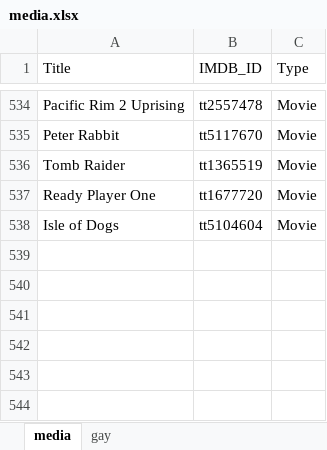
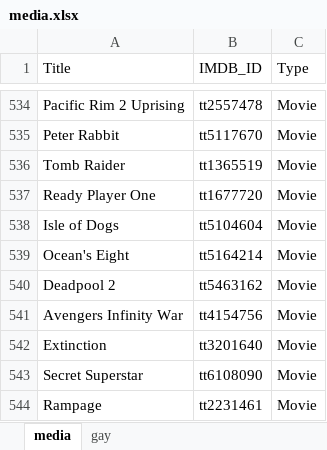
Before and after one commit to GrayYoung/grayyoung.github.io, an Excel workbook: data/media.xlsx, sheet media, drawn as a sheet; only a part is shown, gaps mark what is left out; values as stored, in another font and other column widths than the file's, no borders; table styles not drawn; the diff names each change by its address in the sheet, - before the commit and + after, or states it on an @@ line.

Commit message:
Add media data

```diff
--- a/data/media.xlsx (sheet media)
+++ b/data/media.xlsx (sheet media)
+row 539: Ocean's Eight | tt5164214 | Movie
+row 540: Deadpool 2 | tt5463162 | Movie
+row 541: Avengers Infinity War | tt4154756 | Movie
+row 542: Extinction | tt3201640 | Movie
+row 543: Secret Superstar | tt6108090 | Movie
+row 544: Rampage | tt2231461 | Movie
```
Also changed, not shown: sheet gay.
